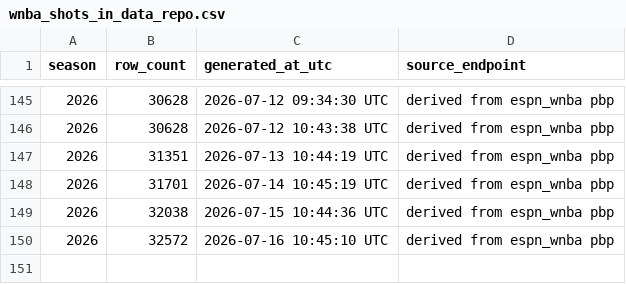
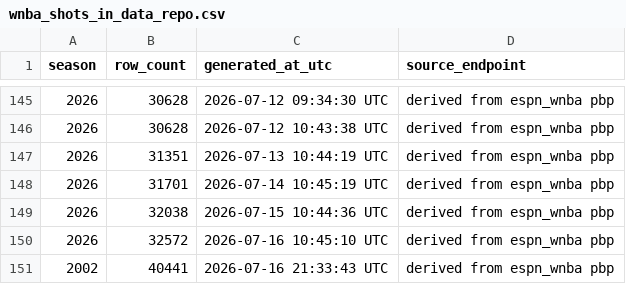
Before and after one commit to sportsdataverse/wehoop-wnba-data, a CSV file: wnba/shots/wnba_shots_in_data_repo.csv, drawn as a sheet; only a part is shown, gaps mark what is left out; the diff names each change by its address in the sheet, - before the commit and + after, or states it on an @@ line.

```diff
--- a/wnba/shots/wnba_shots_in_data_repo.csv
+++ b/wnba/shots/wnba_shots_in_data_repo.csv
+row 151: 2002 | 40441 | 2026-07-16 21:33:43 UTC | derived from espn_wnba pbp
```
Also changed, not shown: wnba/game_rosters/wnba_game_rosters_in_data_repo.csv, wnba/player_season_stats/wnba_player_season_stats_in_data_repo.csv, 21 other files.
